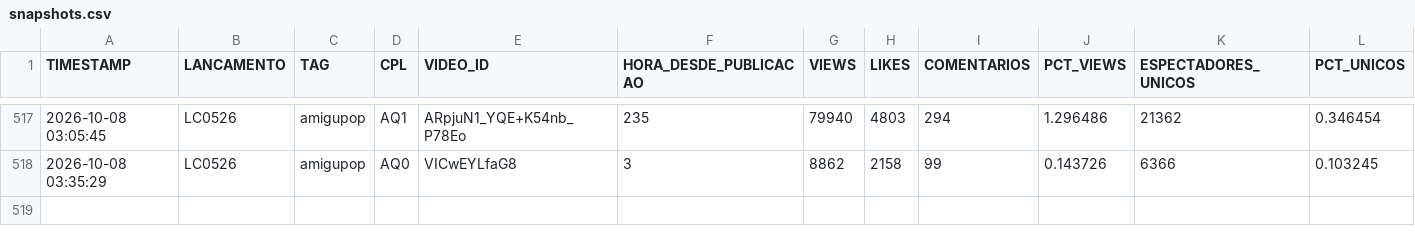
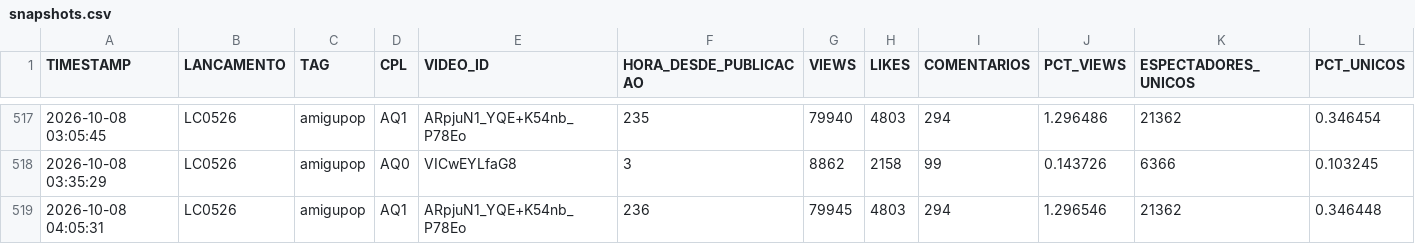
Before and after one commit to renatooliveirasanches-lab/acompanhamento-cpl-caco, a CSV file: dados/snapshots.csv, drawn as a sheet; only a part is shown, gaps mark what is left out.

Commit message:
Coleta automatica 2026-10-08 07:05 UTC

```diff
--- a/dados/snapshots.csv
+++ b/dados/snapshots.csv
@@ -518 +518,2 @@ TIMESTAMP,LANCAMENTO,TAG,CPL,VIDEO_ID,HORA_DESDE_PUBLICACAO,VIEWS,LIKES,COMENTAR
 2026-10-08 03:35:29,LC0526,amigupop,AQ0,VICwEYLfaG8,3,8862,2158,99,0.143726,6366,0.103245
+2026-10-08 04:05:31,LC0526,amigupop,AQ1,ARpjuN1_YQE+K54nb_P78Eo,236,79945,4803,294,1.296546,21362,0.346448
```
